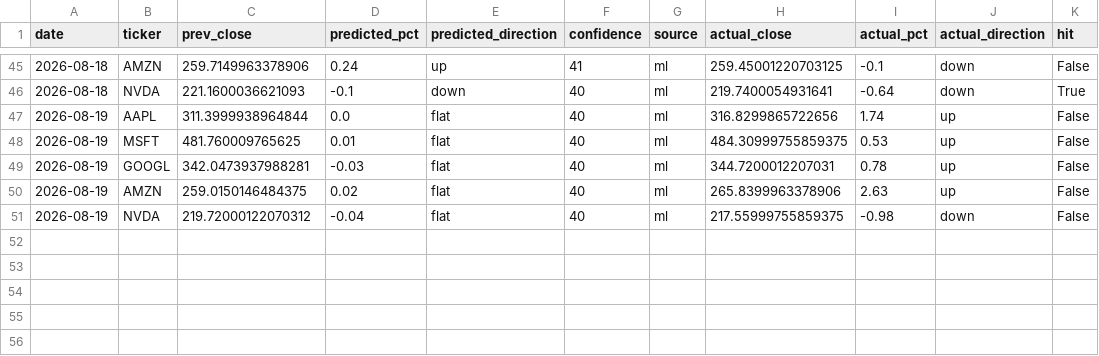
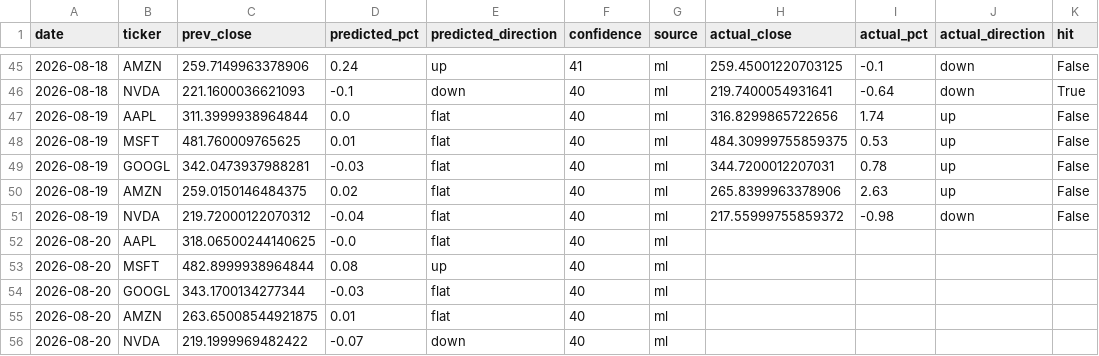
Before and after one commit to Revanth-Naik/niffler, a CSV file: data/processed/predictions_log.csv, drawn as a sheet; only a part is shown, gaps mark what is left out.

Commit message:
Log predictions for 2026-08-20

```diff
--- a/data/processed/predictions_log.csv
+++ b/data/processed/predictions_log.csv
@@ -50,2 +50,7 @@ date,ticker,prev_close,predicted_pct,predicted_direction,confidence,source,actua
 2026-08-19,AMZN,259.0150146484375,0.02,flat,40,ml,265.8399963378906,2.63,up,False
-2026-08-19,NVDA,219.72000122070312,-0.04,flat,40,ml,217.55999755859375,-0.98,down,False
+2026-08-19,NVDA,219.72000122070312,-0.04,flat,40,ml,217.55999755859372,-0.98,down,False
+2026-08-20,AAPL,318.06500244140625,-0.0,flat,40,ml,,,,
+2026-08-20,MSFT,482.8999938964844,0.08,up,40,ml,,,,
+2026-08-20,GOOGL,343.1700134277344,-0.03,flat,40,ml,,,,
+2026-08-20,AMZN,263.65008544921875,0.01,flat,40,ml,,,,
+2026-08-20,NVDA,219.1999969482422,-0.07,down,40,ml,,,,
```
